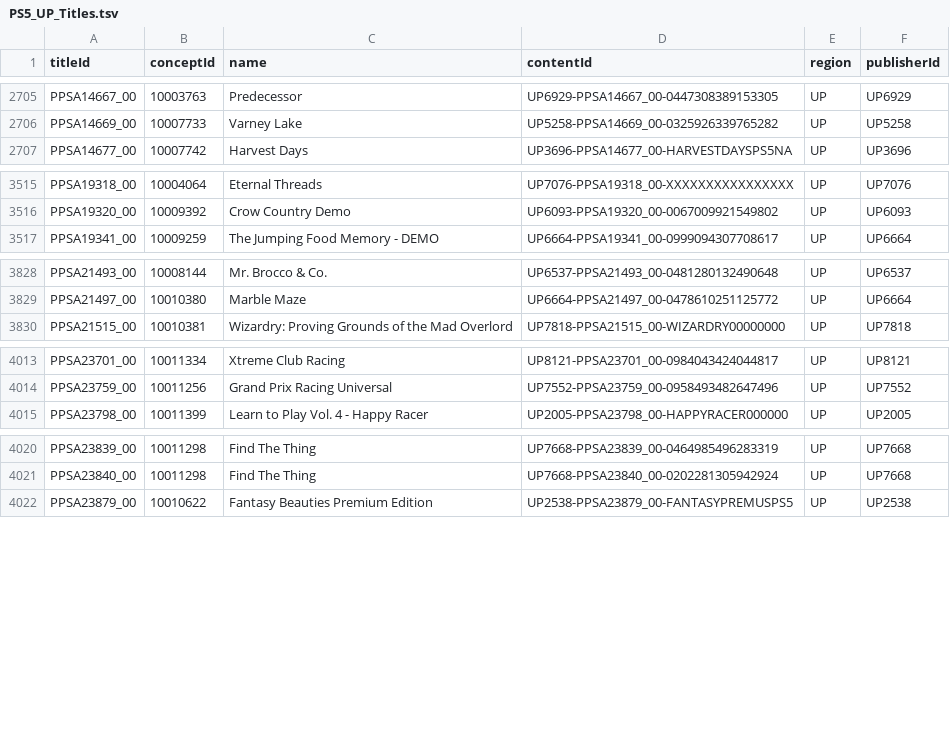
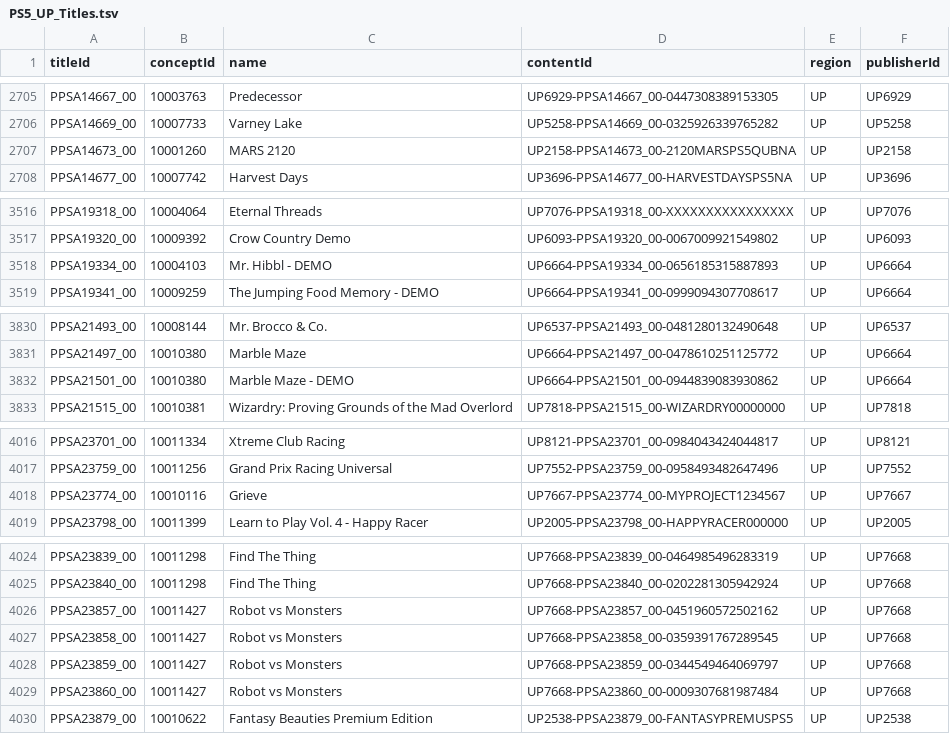
Before and after one commit to andshrew/PlayStation-Titles, a TSV file: Region/America/PS5_UP_Titles.tsv, drawn as a sheet; only a part is shown, gaps mark what is left out; the diff covers the shown part only; the diff names each change by its address in the sheet, - before the commit and + after, or states it on an @@ line.

Commit message:
Refreshed title data

```diff
--- a/Region/America/PS5_UP_Titles.tsv
+++ b/Region/America/PS5_UP_Titles.tsv
+row 2707: PPSA14673_00 | 10001260 | MARS 2120 | UP2158-PPSA14673_00-2120MARSPS5QUBNA | UP | UP2158
+row 3518: PPSA19334_00 | 10004103 | Mr. Hibbl - DEMO | UP6664-PPSA19334_00-0656185315887893 | UP | UP6664
+row 3832: PPSA21501_00 | 10010380 | Marble Maze - DEMO | UP6664-PPSA21501_00-0944839083930862 | UP | UP6664
+row 4018: PPSA23774_00 | 10010116 | Grieve | UP7667-PPSA23774_00-MYPROJECT1234567 | UP | UP7667
+row 4026: PPSA23857_00 | 10011427 | Robot vs Monsters | UP7668-PPSA23857_00-0451960572502162 | UP | UP7668
+row 4027: PPSA23858_00 | 10011427 | Robot vs Monsters | UP7668-PPSA23858_00-0359391767289545 | UP | UP7668
+row 4028: PPSA23859_00 | 10011427 | Robot vs Monsters | UP7668-PPSA23859_00-0344549464069797 | UP | UP7668
+row 4029: PPSA23860_00 | 10011427 | Robot vs Monsters | UP7668-PPSA23860_00-0009307681987484 | UP | UP7668
```
Also changed, not shown: 1 edited cell elsewhere in this file, Region/America/PS5_UP_Titles_by_Concept.tsv, Region/America/PS5_UP_Titles_by_Name.tsv, 21 other files.
